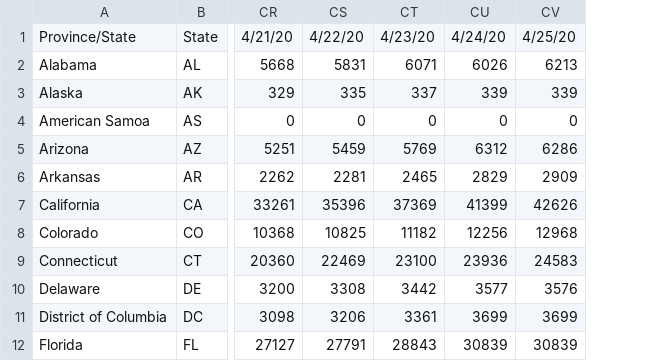
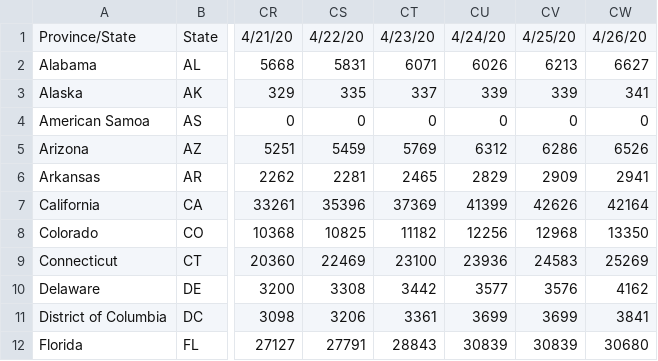
Before and after one commit to bioinfoacademy/covid-19-us, a CSV file: data/time_series_19-covid-Confirmed-us-current.csv, drawn as a sheet; only a part is shown, gaps mark what is left out; the diff names each change by its address in the sheet, - before the commit and + after, or states it on an @@ line.

Commit message:
April 27 update

```diff
--- a/data/time_series_19-covid-Confirmed-us-current.csv
+++ b/data/time_series_19-covid-Confirmed-us-current.csv
+column CW, rows 1-12: 4/26/20 | 6627 | 341 | 0 | 6526 | 2941 | 42164 | 13350 | 25269 | 4162 | 3841 | 30680
```
